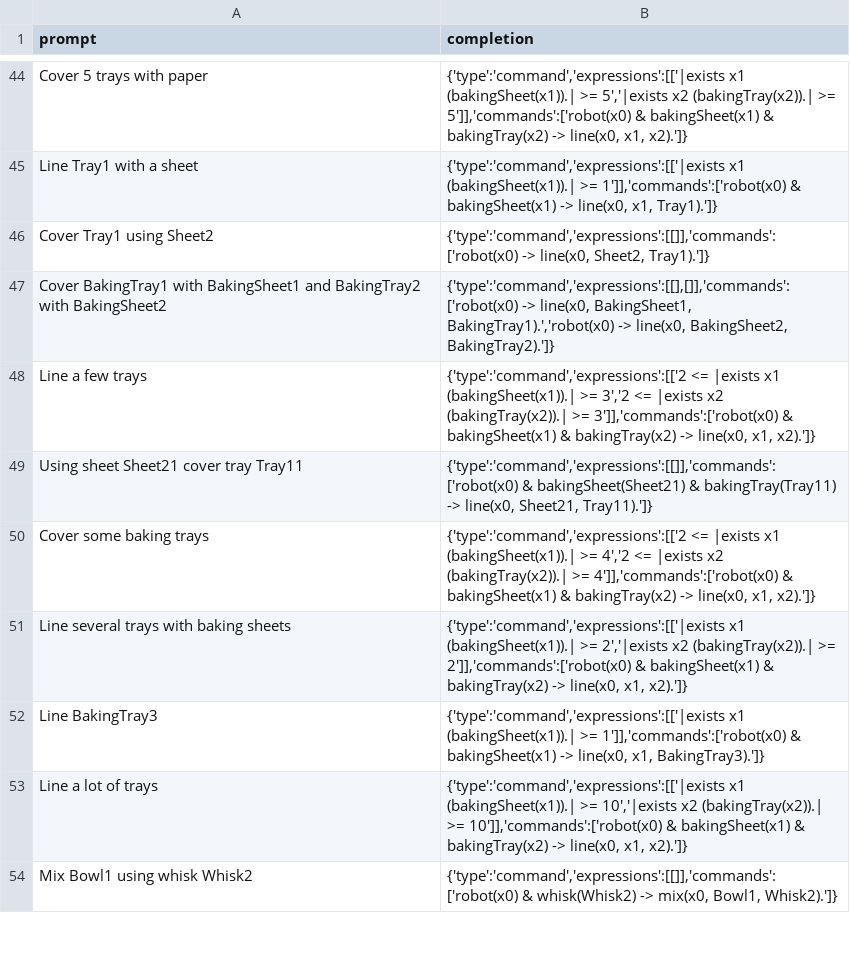
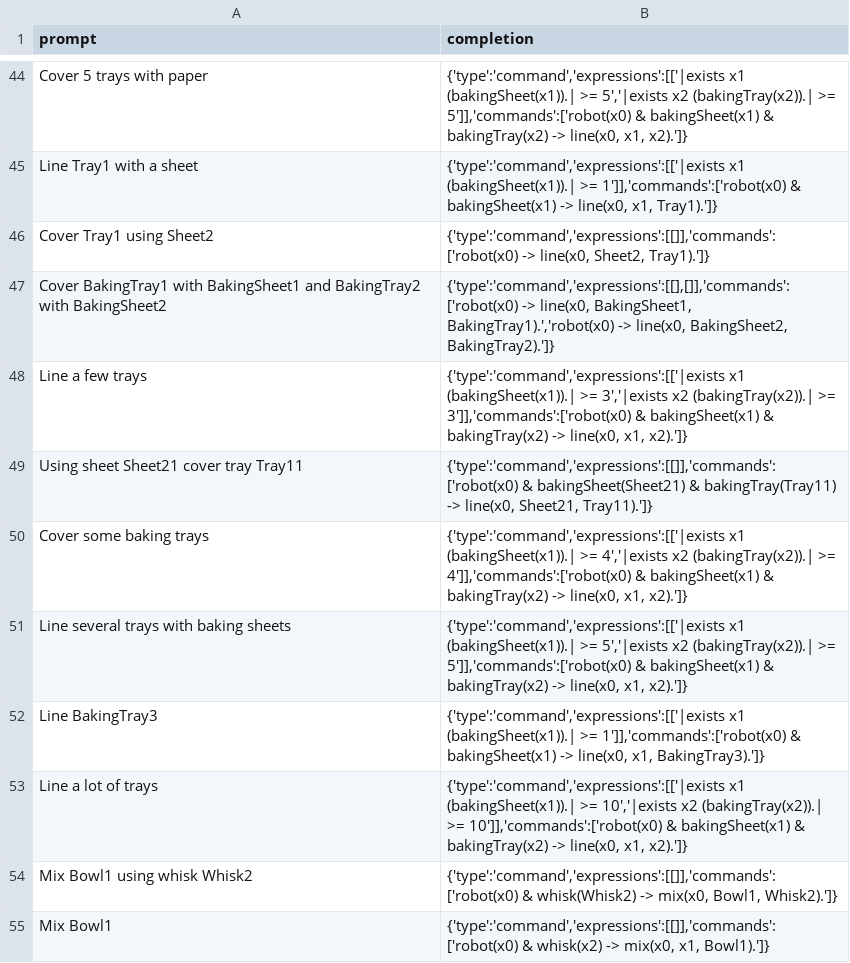
Before and after one commit to StefanMorar/HRI-Quantifiers, a CSV file: notebooks/data/val_data.csv, drawn as a sheet; only a part is shown, gaps mark what is left out; the diff covers the shown part only.

```diff
--- a/notebooks/data/val_data.csv
+++ b/notebooks/data/val_data.csv
@@ -47,6 +47,6 @@
 "Cover BakingTray1 with BakingSheet1 and BakingTray2 with BakingSheet2","{'type':'command','expressions':[[],[]],'commands':['robot(x0) -> line(x0, BakingSheet1, BakingTray1).','robot(x0) -> line(x0, BakingSheet2, BakingTray2).']}"
-"Line a few trays","{'type':'command','expressions':[['2 <= |exists x1 (bakingSheet(x1)).| >= 3','2 <= |exists x2 (bakingTray(x2)).| >= 3']],'commands':['robot(x0) & bakingSheet(x1) & bakingTray(x2) -> line(x0, x1, x2).']}"
+"Line a few trays","{'type':'command','expressions':[['|exists x1 (bakingSheet(x1)).| >= 3','|exists x2 (bakingTray(x2)).| >= 3']],'commands':['robot(x0) & bakingSheet(x1) & bakingTray(x2) -> line(x0, x1, x2).']}"
 "Using sheet Sheet21 cover tray Tray11","{'type':'command','expressions':[[]],'commands':['robot(x0) & bakingSheet(Sheet21) & bakingTray(Tray11) -> line(x0, Sheet21, Tray11).']}"
-"Cover some baking trays","{'type':'command','expressions':[['2 <= |exists x1 (bakingSheet(x1)).| >= 4','2 <= |exists x2 (bakingTray(x2)).| >= 4']],'commands':['robot(x0) & bakingSheet(x1) & bakingTray(x2) -> line(x0, x1, x2).']}"
-"Line several trays with baking sheets","{'type':'command','expressions':[['|exists x1 (bakingSheet(x1)).| >= 2','|exists x2 (bakingTray(x2)).| >= 2']],'commands':['robot(x0) & bakingSheet(x1) & bakingTray(x2) -> line(x0, x1, x2).']}"
+"Cover some baking trays","{'type':'command','expressions':[['|exists x1 (bakingSheet(x1)).| >= 4','|exists x2 (bakingTray(x2)).| >= 4']],'commands':['robot(x0) & bakingSheet(x1) & bakingTray(x2) -> line(x0, x1, x2).']}"
+"Line several trays with baking sheets","{'type':'command','expressions':[['|exists x1 (bakingSheet(x1)).| >= 5','|exists x2 (bakingTray(x2)).| >= 5']],'commands':['robot(x0) & bakingSheet(x1) & bakingTray(x2) -> line(x0, x1, x2).']}"
 "Line BakingTray3","{'type':'command','expressions':[['|exists x1 (bakingSheet(x1)).| >= 1']],'commands':['robot(x0) & bakingSheet(x1) -> line(x0, x1, BakingTray3).']}"
@@ -54 +54,2 @@
 "Mix Bowl1 using whisk Whisk2","{'type':'command','expressions':[[]],'commands':['robot(x0) & whisk(Whisk2) -> mix(x0, Bowl1, Whisk2).']}"
+"Mix Bowl1","{'type':'command','expressions':[[]],'commands':['robot(x0) & whisk(x2) -> mix(x0, x1, Bowl1).']}"
```
Also changed, not shown: 8 added rows, 1 removed row and 16 edited cells elsewhere in this file.
